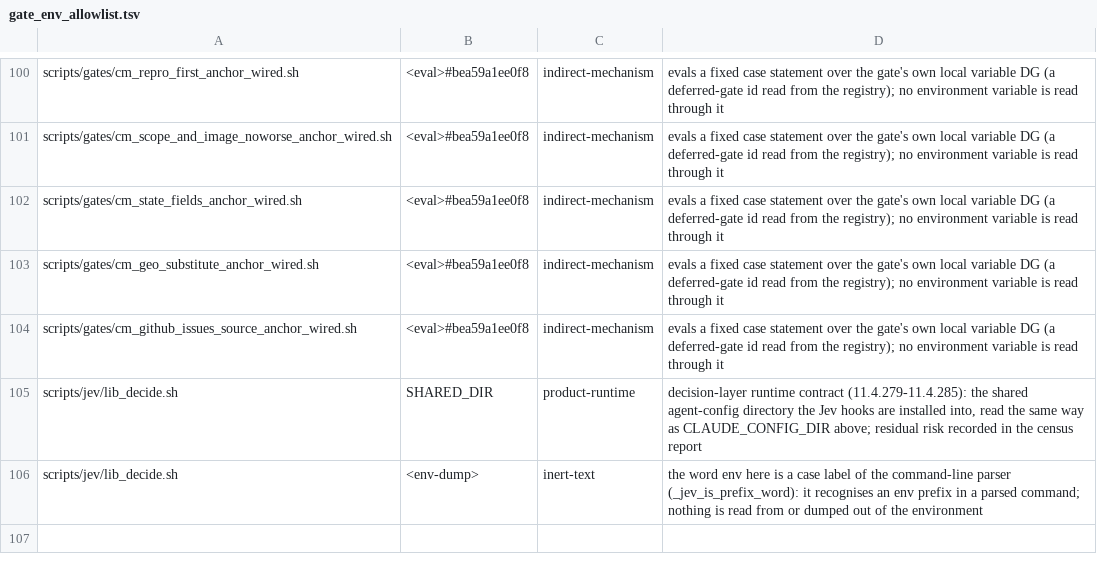
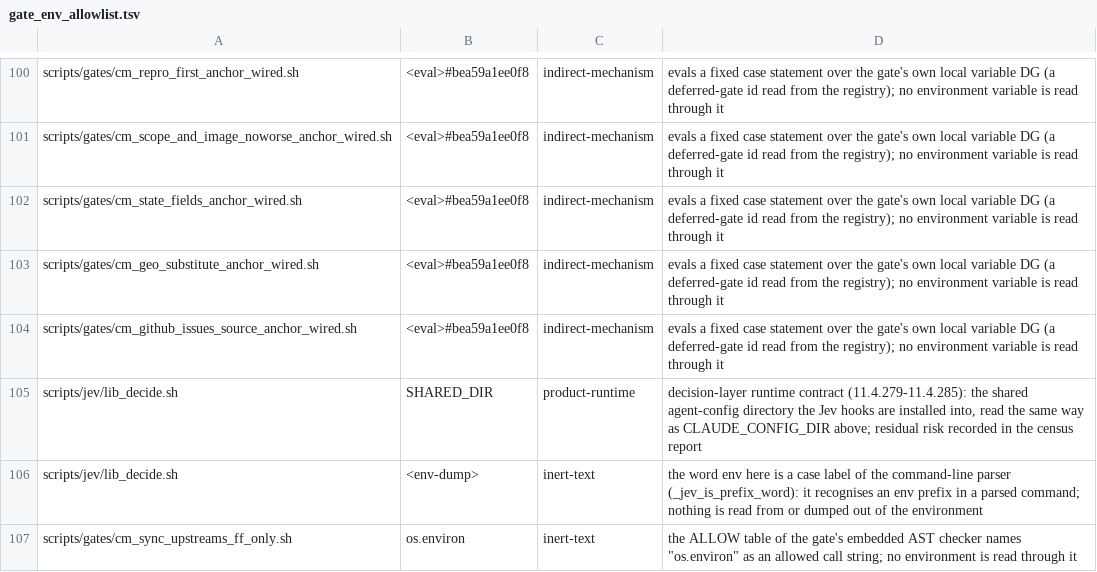
Before and after one commit to HelixDevelopment/constitution, a TSV file: config/gate_env_allowlist.tsv, drawn as a sheet; only a part is shown, gaps mark what is left out.

```diff
--- a/config/gate_env_allowlist.tsv
+++ b/config/gate_env_allowlist.tsv
@@ -106 +106,2 @@ scripts/jev/lib_decide.sh	SHARED_DIR	product-runtime	decision-layer runtime cont
 scripts/jev/lib_decide.sh	<env-dump>	inert-text	the word env here is a case label of the command-line parser (_jev_is_prefix_word): it recognises an env prefix in a parsed command; nothing is read from or dumped out of the environment
+scripts/gates/cm_sync_upstreams_ff_only.sh	os.environ	inert-text	the ALLOW table of the gate's embedded AST checker names "os.environ" as an allowed call string; no environment is read through it
```
Also changed, not shown: 1 other file.
